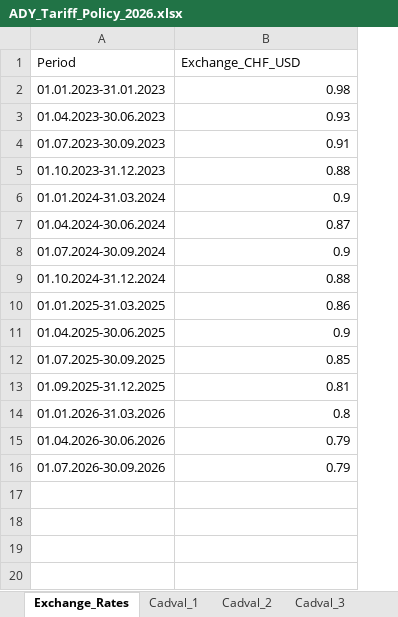
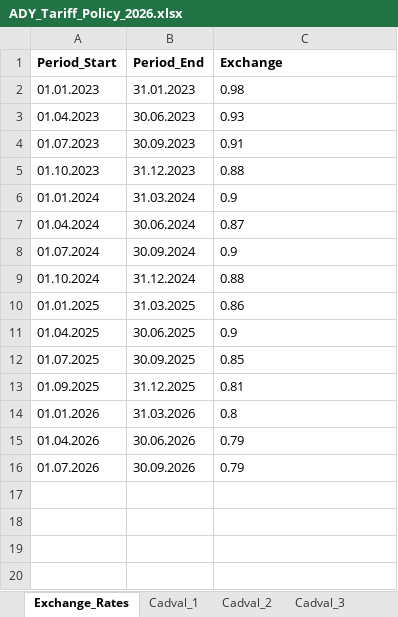
Before and after one commit to Bazilio050/ady-calculator, an Excel workbook: ADY_Tariff_Policy_2026.xlsx, sheet Exchange_Rates, drawn as a sheet; only a part is shown; values as stored, in another font and other column widths than the file's, no borders; removed rows and columns are numbered as before the commit, all else as after; the diff names each change by its address in the sheet, - before the commit and + after, or states it on an @@ line.

```diff
--- a/ADY_Tariff_Policy_2026.xlsx (sheet Exchange_Rates)
+++ b/ADY_Tariff_Policy_2026.xlsx (sheet Exchange_Rates)
-column A (Period), rows 2-16: 01.01.2023-31.01.2023 | 01.04.2023-30.06.2023 | 01.07.2023-30.09.2023 | 01.10.2023-31.12.2023 | 01.01.2024-31.03.2024 | 01.04.2024-30.06.2024 | 01.07.2024-30.09.2024 | 01.10.2024-31.12.2024 | 01.01.2025-31.03.2025 | 01.04.2025-30.06.2025 | 01.07.2025-30.09.2025 | 01.09.2025-31.12.2025 | 01.01.2026-31.03.2026 | 01.04.2026-30.06.2026 | 01.07.2026-30.09.2026
+column A (Period_Start), rows 2-16: 01.01.2023 | 01.04.2023 | 01.07.2023 | 01.10.2023 | 01.01.2024 | 01.04.2024 | 01.07.2024 | 01.10.2024 | 01.01.2025 | 01.04.2025 | 01.07.2025 | 01.09.2025 | 01.01.2026 | 01.04.2026 | 01.07.2026
+column B (Period_End), rows 2-16: 31.01.2023 | 30.06.2023 | 30.09.2023 | 31.12.2023 | 31.03.2024 | 30.06.2024 | 30.09.2024 | 31.12.2024 | 31.03.2025 | 30.06.2025 | 30.09.2025 | 31.12.2025 | 31.03.2026 | 30.06.2026 | 30.09.2026
-C1: Exchange_CHF_USD
+C1: Exchange
-C1 bold: off
+C1 bold: on
-C2:C16 alignment: right
+C2:C16 alignment: left
```
Also changed, not shown: sheet Distances, sheet Лист1, other sheet tabs.
